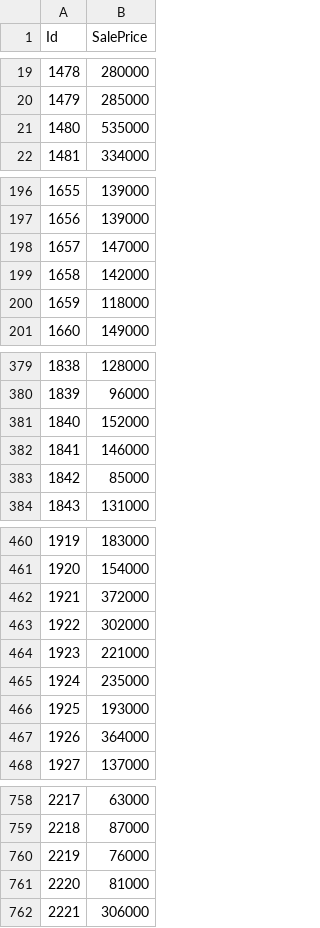
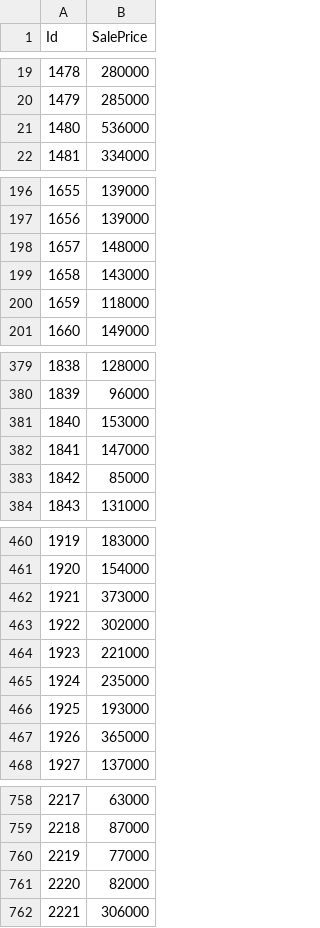
Before and after one commit to lucmos/kaggle-house-prices, a CSV file: predictions/predictions_test.csv, drawn as a sheet; only a part is shown, gaps mark what is left out; the diff covers the shown part only.

```diff
--- a/predictions/predictions_test.csv
+++ b/predictions/predictions_test.csv
@@ -20,3 +20,3 @@ Id,SalePrice
 1479,285000
-1480,535000
+1480,536000
 1481,334000
@@ -197,4 +197,4 @@ Id,SalePrice
 1656,139000
-1657,147000
-1658,142000
+1657,148000
+1658,143000
 1659,118000
@@ -380,4 +380,4 @@ Id,SalePrice
 1839,96000
-1840,152000
-1841,146000
+1840,153000
+1841,147000
 1842,85000
@@ -461,3 +461,3 @@ Id,SalePrice
 1920,154000
-1921,372000
+1921,373000
 1922,302000
@@ -466,3 +466,3 @@ Id,SalePrice
 1925,193000
-1926,364000
+1926,365000
 1927,137000
@@ -759,4 +759,4 @@ Id,SalePrice
 2218,87000
-2219,76000
-2220,81000
+2219,77000
+2220,82000
 2221,306000
```
Also changed, not shown: 35 edited cells elsewhere in this file, 1 other file.
